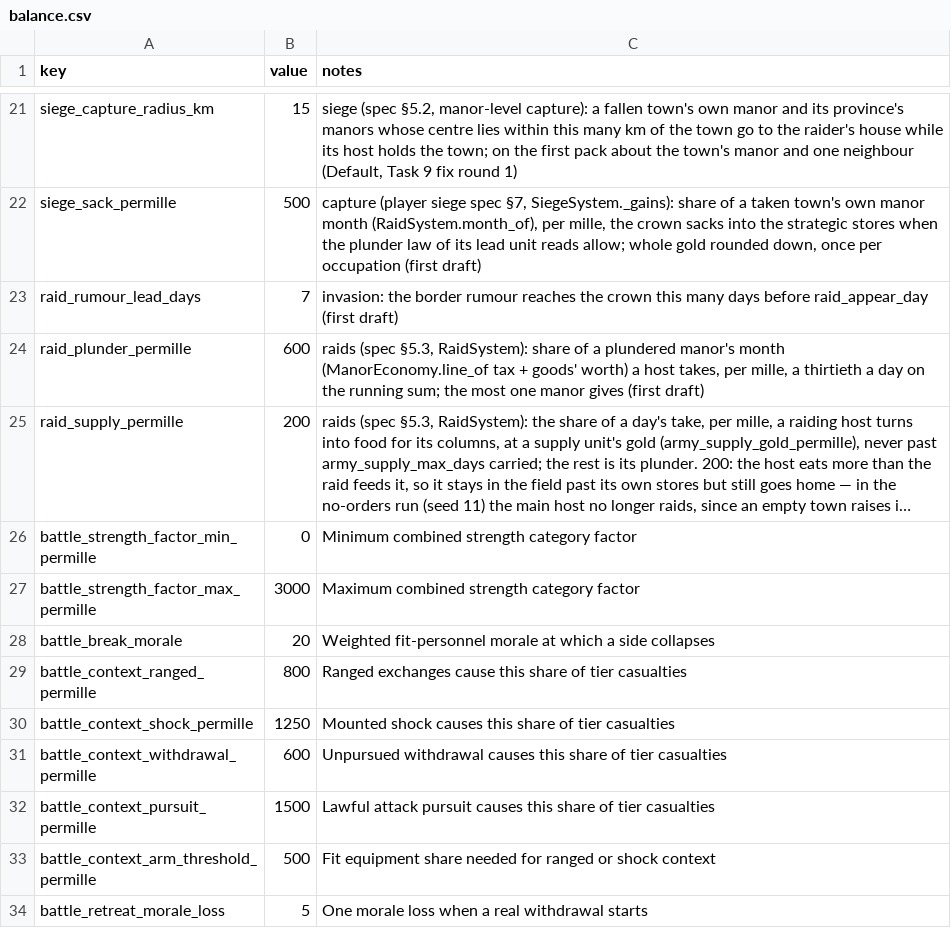
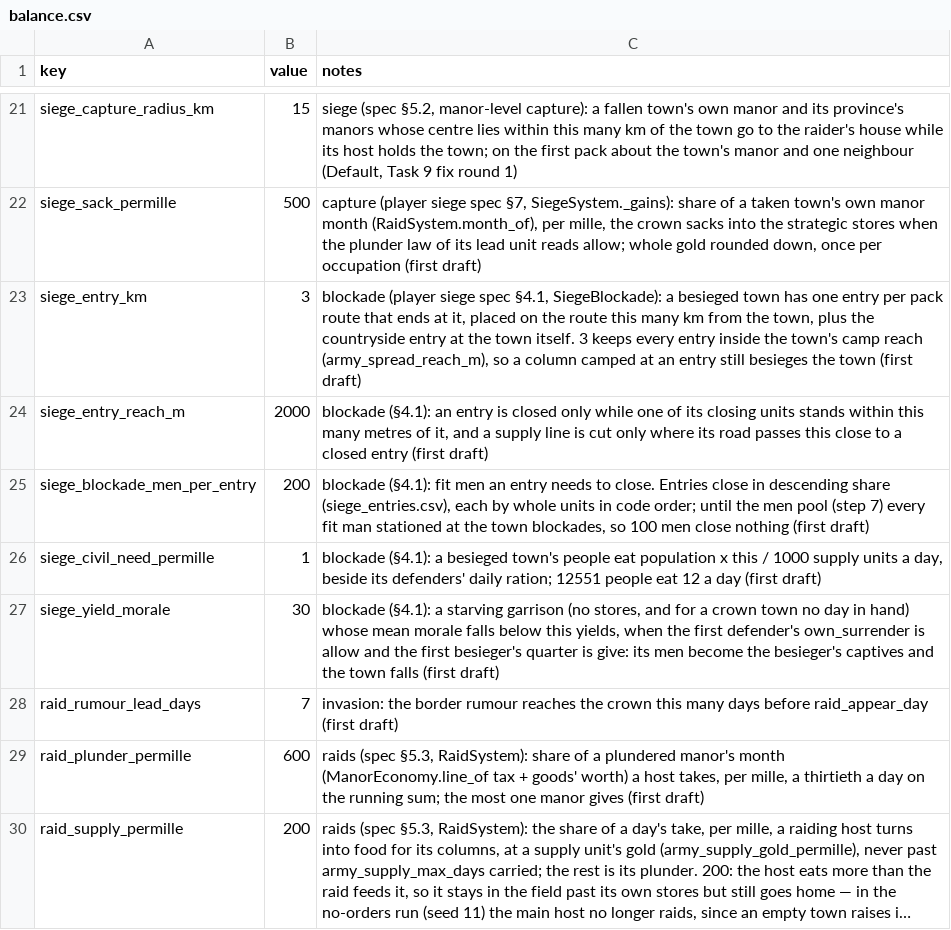
Before and after one commit to samuelzhang1201/game_design, a CSV file: data/battle/balance.csv, drawn as a sheet; only a part is shown, gaps mark what is left out; the shorter side is filled out with more unchanged rows; long unchanged cells end in ….

```diff
--- a/data/battle/balance.csv
+++ b/data/battle/balance.csv
@@ -22,2 +22,7 @@ siege_capture_radius_km,15,"siege (spec §5.2, manor-level capture): a fallen to
 siege_sack_permille,500,"capture (player siege spec §7, SiegeSystem._gains): share of a taken town's own manor month (RaidSystem.month_of), per mille, the crown sacks into the strategic stores when the plunder law of its lead unit reads allow; whole gold rounded down, once per occupation (first draft)"
+siege_entry_km,3,"blockade (player siege spec §4.1, SiegeBlockade): a besieged town has one entry per pack route that ends at it, placed on the route this many km from the town, plus the countryside entry at the town itself. 3 keeps every entry inside the town's camp reach (army_spread_reach_m), so a column camped at an entry still besieges the town (first draft)"
+siege_entry_reach_m,2000,"blockade (§4.1): an entry is closed only while one of its closing units stands within this many metres of it, and a supply line is cut only where its road passes this close to a closed entry (first draft)"
+siege_blockade_men_per_entry,200,"blockade (§4.1): fit men an entry needs to close. Entries close in descending share (siege_entries.csv), each by whole units in code order; until the men pool (step 7) every fit man stationed at the town blockades, so 100 men close nothing (first draft)"
+siege_civil_need_permille,1,"blockade (§4.1): a besieged town's people eat population x this / 1000 supply units a day, beside its defenders' daily ration; 12551 people eat 12 a day (first draft)"
+siege_yield_morale,30,"blockade (§4.1): a starving garrison (no stores, and for a crown town no day in hand) whose mean morale falls below this yields, when the first defender's own_surrender is allow and the first besieger's quarter is give: its men become the besieger's captives and the town falls (first draft)"
 raid_rumour_lead_days,7,"invasion: the border rumour reaches the crown this many days before raid_appear_day (first draft)"
```
Also changed, not shown: data/tables.csv, 17 other files.
